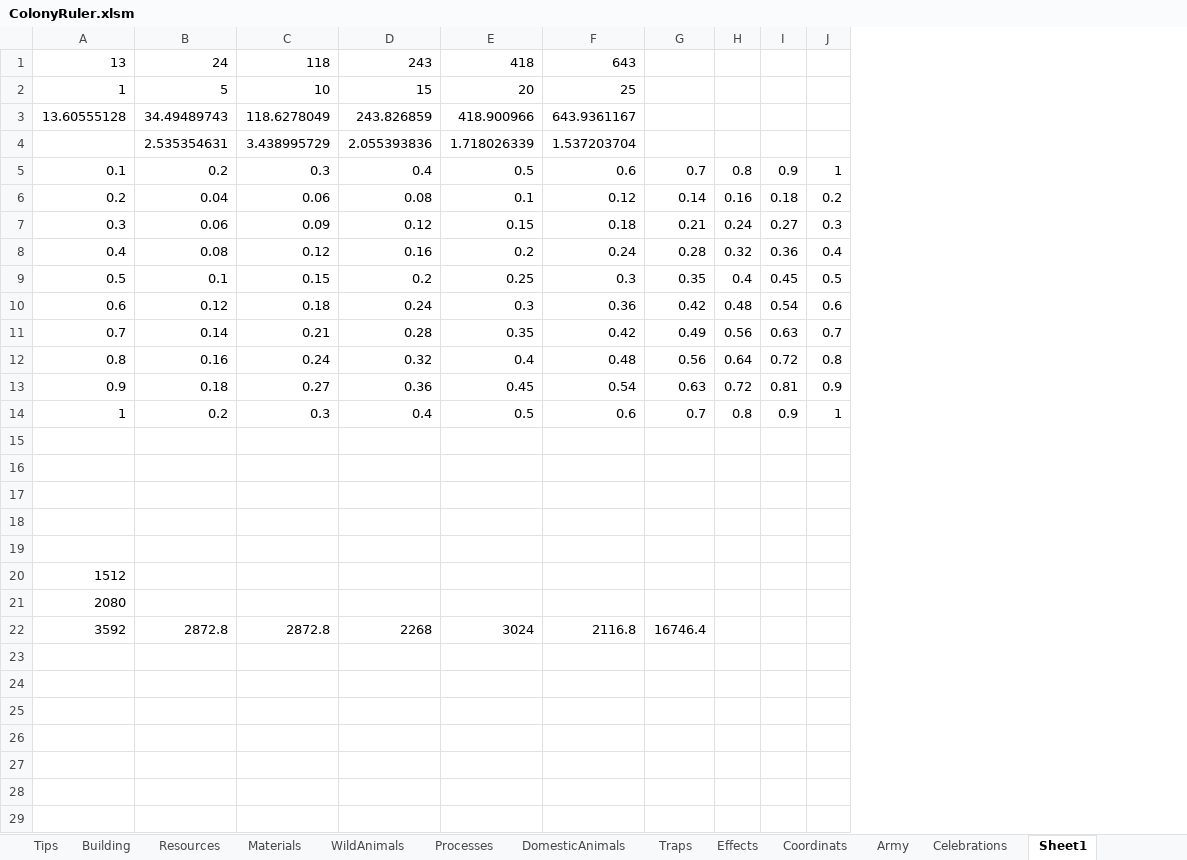
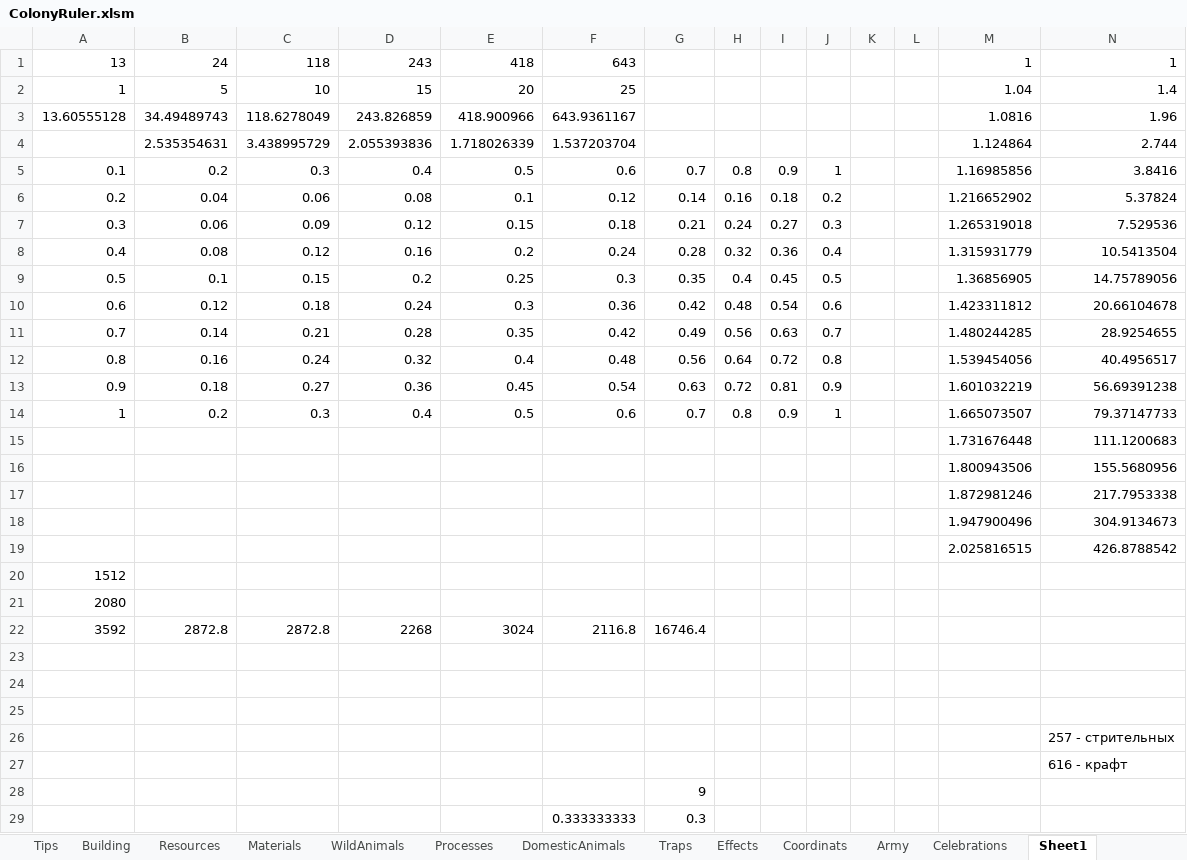
Before and after one commit to Ckpyt/ColonyRuler-code, an Excel workbook: ColonyRuler.xlsm, sheet Sheet1, drawn as a sheet; values as stored, in another font and other column widths than the file's, no borders; the diff names each change by its address in the sheet, - before the commit and + after, or states it on an @@ line.

```diff
--- a/ColonyRuler.xlsm (sheet Sheet1)
+++ b/ColonyRuler.xlsm (sheet Sheet1)
+column K, empty
+column L, empty
+column M, rows 1-19: 1 | 1.04 | 1.0816 | 1.124864 | 1.16985856 | 1.216652902 | 1.265319018 | 1.315931779 | 1.36856905 | 1.423311812 | 1.480244285 | 1.539454056 | 1.601032219 | 1.665073507 | 1.731676448 | 1.800943506 | 1.872981246 | 1.947900496 | 2.025816515
+column N, rows 1-19: 1 | 1.4 | 1.96 | 2.744 | 3.8416 | 5.37824 | 7.529536 | 10.5413504 | 14.75789056 | 20.66104678 | 28.9254655 | 40.4956517 | 56.69391238 | 79.37147733 | 111.1200683 | 155.5680956 | 217.7953338 | 304.9134673 | 426.8788542
-row 15: (empty)
+row 15:  |  |  |  |  |  |  |  |  |  |  |  | 1.731676448 | 111.1200683
-row 16: (empty)
+row 16:  |  |  |  |  |  |  |  |  |  |  |  | 1.800943506 | 155.5680956
-row 17: (empty)
+row 17:  |  |  |  |  |  |  |  |  |  |  |  | 1.872981246 | 217.7953338
-row 18: (empty)
+row 18:  |  |  |  |  |  |  |  |  |  |  |  | 1.947900496 | 304.9134673
-row 19: (empty)
+row 19:  |  |  |  |  |  |  |  |  |  |  |  | 2.025816515 | 426.8788542
+row 23: (empty)
+row 24: (empty)
+row 25: (empty)
+row 26:  |  |  |  |  |  |  |  |  |  |  |  |  | 257 - стрительных
+row 27:  |  |  |  |  |  |  |  |  |  |  |  |  | 616 - крафт
+row 28:  |  |  |  |  |  | 9
+row 29:  |  |  |  |  | 0.333333333 | 0.3
```
Also changed, not shown: 8 other files.
